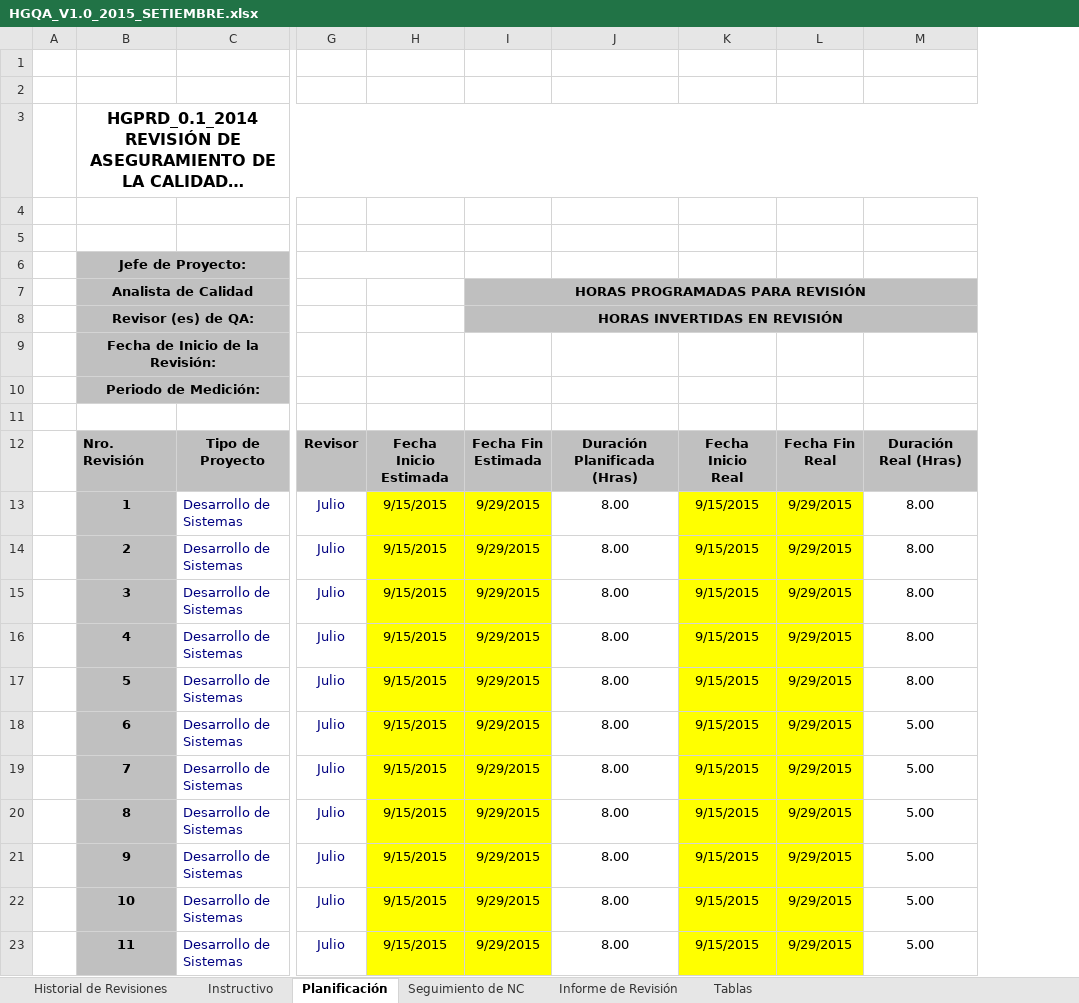
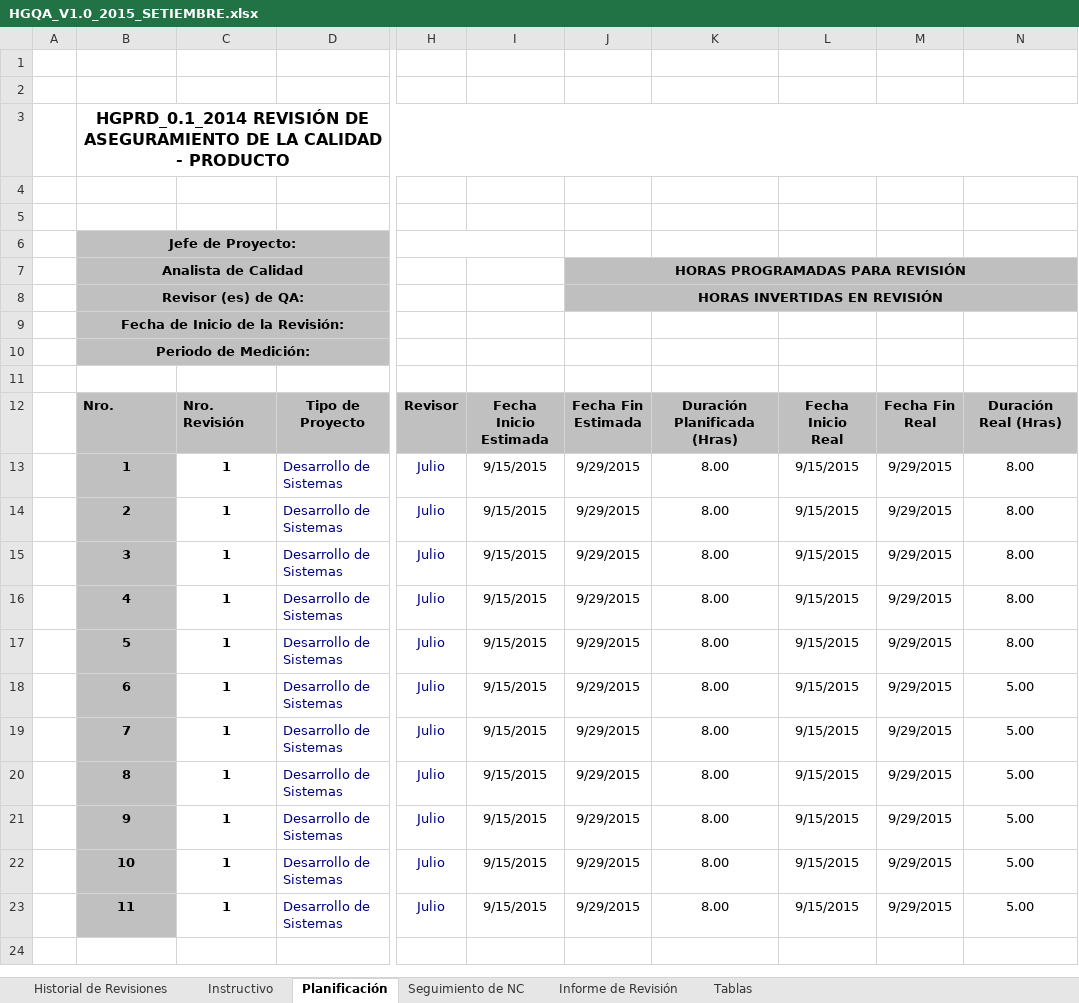
Before and after one commit to lowrider80/UTP-GPS-ALARM, an Excel workbook: Area_de_Proceso-_PPQA/HGQA/HGQA_V1.0_2015_SETIEMBRE.xlsx, sheet Planificación, drawn as a sheet; only a part is shown, gaps mark what is left out; long unchanged cells end in …; values as stored, in another font and other column widths than the file's, no borders; addresses are those after the commit; the diff names each change by its address in the sheet, - before the commit and + after, or states it on an @@ line.

```diff
--- a/Area_de_Proceso-_PPQA/HGQA/HGQA_V1.0_2015_SETIEMBRE.xlsx (sheet Planificación)
+++ b/Area_de_Proceso-_PPQA/HGQA/HGQA_V1.0_2015_SETIEMBRE.xlsx (sheet Planificación)
+column C, rows 12-23: Nro. Revisión | 1 | 1 | 1 | 1 | 1 | 1 | 1 | 1 | 1 | 1 | 1
-B12: Nro. Revisión
+B12: Nro.
-I13:J23 fill: #FFFF00
+I13:J23 fill: none
-L13:M23 fill: #FFFF00
+L13:M23 fill: none
```
Also changed, not shown: sheet Seguimiento de NC, formulas that keep their value, charts or pictures.
